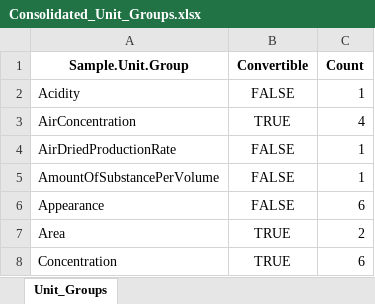
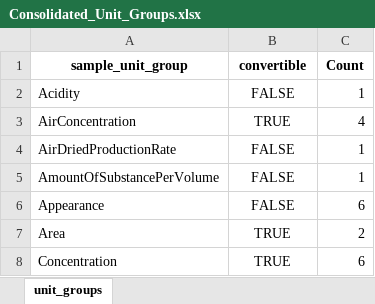
Before and after one commit to bcgov/aqs-enmods, an Excel workbook: utils/config/ReferenceLists/Consolidated_Unit_Groups.xlsx, sheet unit_groups, drawn as a sheet; only a part is shown; values as stored, in another font and other column widths than the file's, no borders; the diff names each change by its address in the sheet, - before the commit and + after, or states it on an @@ line.

```diff
--- a/utils/config/ReferenceLists/Consolidated_Unit_Groups.xlsx (sheet unit_groups)
+++ b/utils/config/ReferenceLists/Consolidated_Unit_Groups.xlsx (sheet unit_groups)
-sheet tab: Unit_Groups
+sheet tab: unit_groups
-A1: Sample.Unit.Group
+A1: sample_unit_group
-B1: Convertible
+B1: convertible
```
Also changed, not shown: utils/config/ReferenceLists/Consolidated_Units.xlsx, utils/config/ReferenceLists/Extended_Attributes.xlsx, 11 other files.
